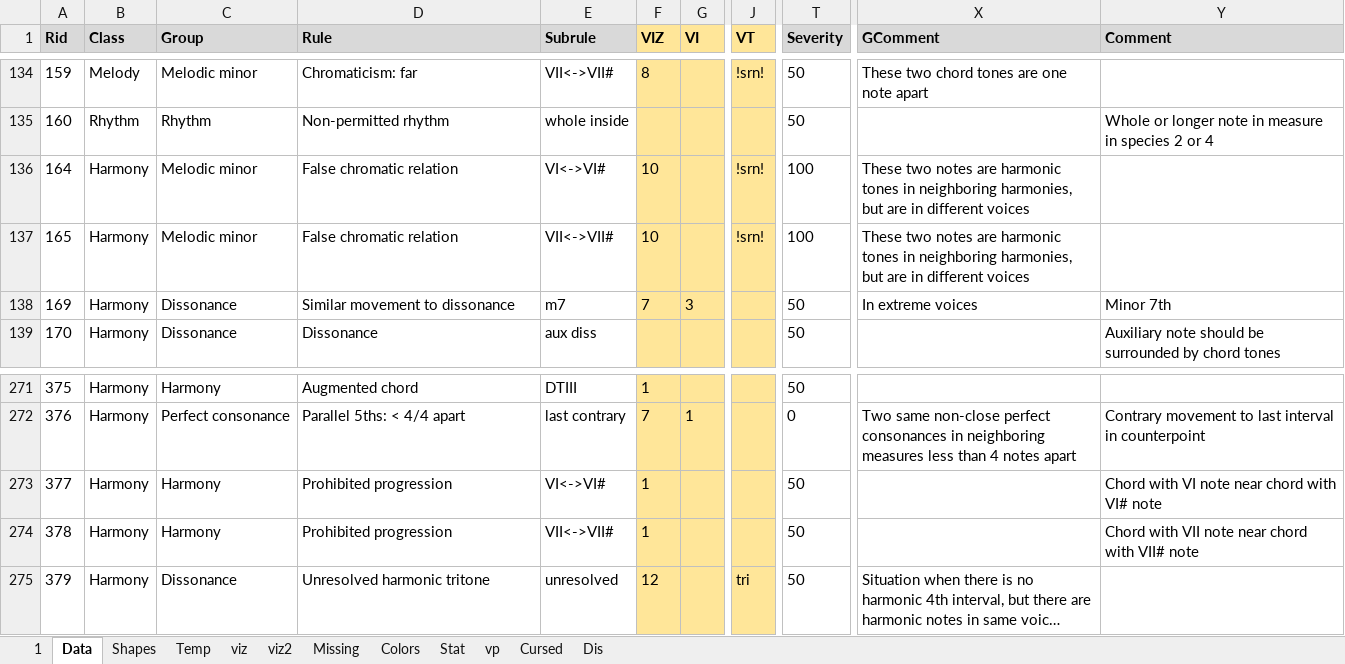
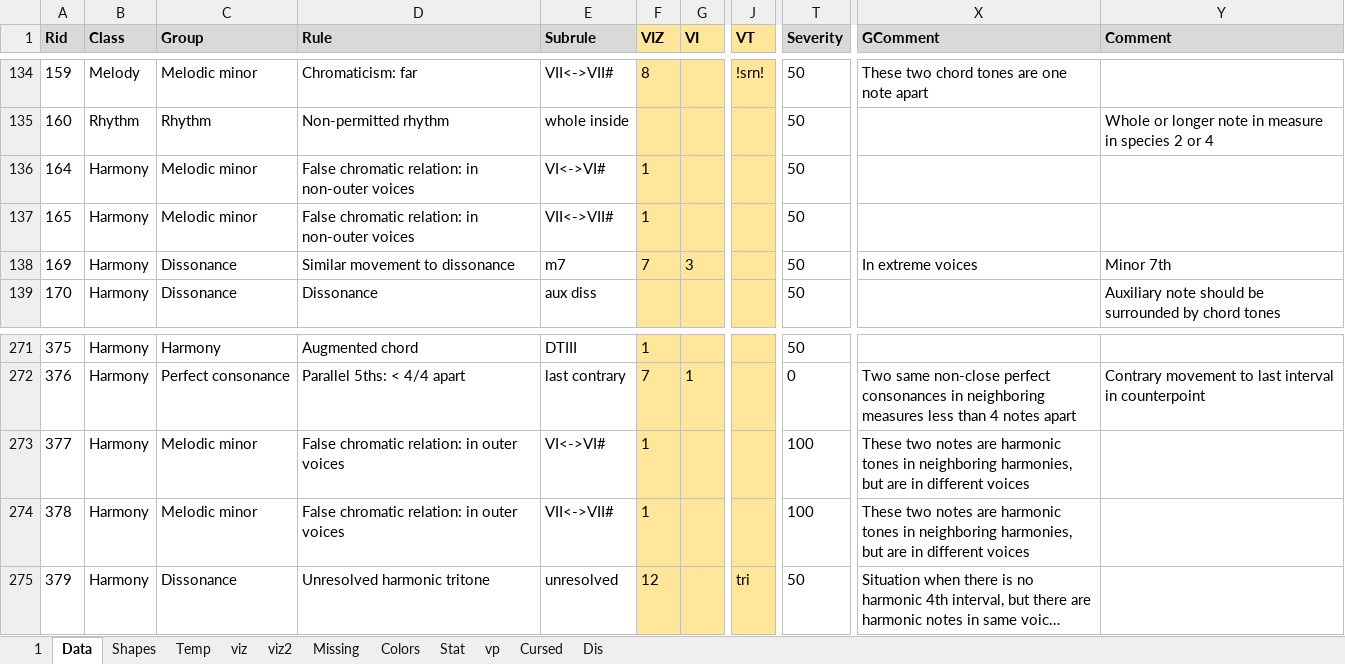
Before and after one commit to Dpst94/MGen, an Excel workbook: MGen/configs/rules2/rules2.xlsm, sheet Data, drawn as a sheet; only a part is shown, gaps mark what is left out; long unchanged cells end in …; values as stored, in another font and other column widths than the file's, no borders; charts and pictures not drawn; the diff names each change by its address in the sheet, - before the commit and + after, or states it on an @@ line.

Commit message:
CA3: Migrate to finding FCR as chord tones only in voices

```diff
--- a/MGen/configs/rules2/rules2.xlsm (sheet Data)
+++ b/MGen/configs/rules2/rules2.xlsm (sheet Data)
-D136:D137 (Rule): False chromatic relation
+D136:D137 (Rule): False chromatic relation: in non-outer voices
-F136:F137 (VIZ): 10
+F136:F137 (VIZ): 1
-J136:J137 (VT): !srn!
+J136:J137 (VT): (empty)
-T136:T137 (Severity): 100
+T136:T137 (Severity): 50
-X136:X137 (GComment): These two notes are harmonic tones in neighboring harmonies, but are in different voices
+X136:X137 (GComment): (empty)
-C273:C274 (Group): Harmony
+C273:C274 (Group): Melodic minor
-D273:D274 (Rule): Prohibited progression
+D273:D274 (Rule): False chromatic relation: in outer voices
-T273:T274 (Severity): 50
+T273:T274 (Severity): 100
-X273:X274 (GComment): (empty)
+X273:X274 (GComment): These two notes are harmonic tones in neighboring harmonies, but are in different voices
-Y273 (Comment): Chord with VI note near chord with VI# note
+Y273 (Comment): (empty)
-Y274 (Comment): Chord with VII note near chord with VII# note
+Y274 (Comment): (empty)
```
Also changed, not shown: sheet 1, 8 other files.
